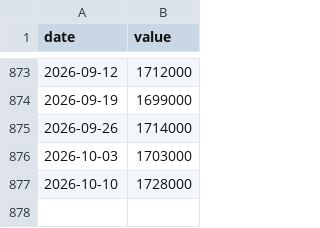
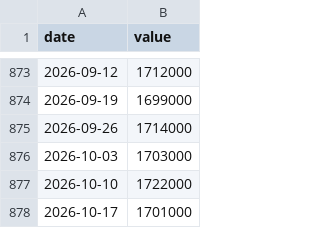
Before and after one commit to Denyskaaa/regime-desk, a CSV file: data/fred/CCSA.csv, drawn as a sheet; only a part is shown, gaps mark what is left out.

```diff
--- a/data/fred/CCSA.csv
+++ b/data/fred/CCSA.csv
@@ -876,2 +876,3 @@ date,value
 2026-10-03,1703000
-2026-10-10,1728000
+2026-10-10,1722000
+2026-10-17,1701000
```
Also changed, not shown: data/fred/ICSA.csv, data/fred/PCE.csv, 11 other files.
